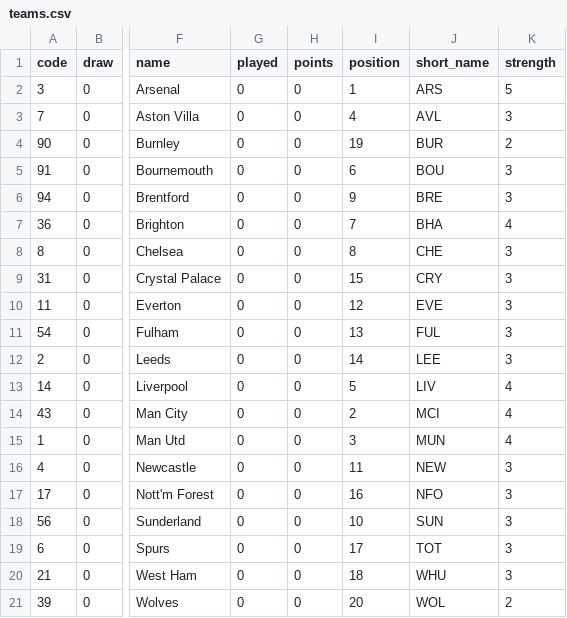
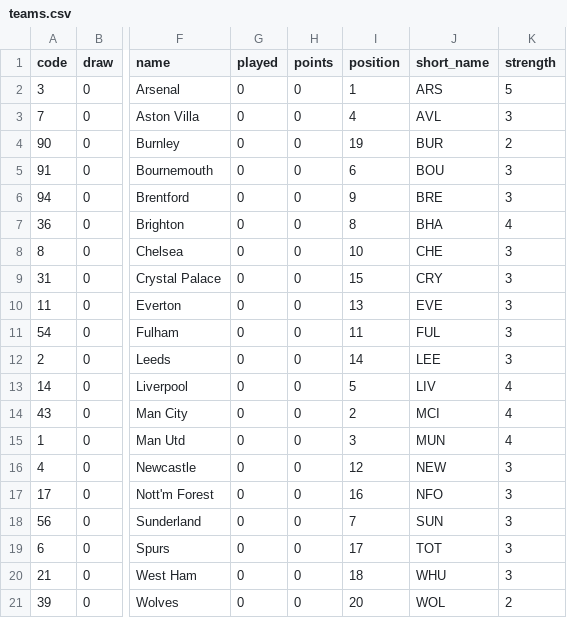
Before and after one commit to Niceiyke/fantasy-football-manager-data, a CSV file: data/2025-26/teams.csv, drawn as a sheet; only a part is shown, gaps mark what is left out; the diff names each change by its address in the sheet, - before the commit and + after, or states it on an @@ line.

```diff
--- a/data/2025-26/teams.csv
+++ b/data/2025-26/teams.csv
-I7 (position): 7
+I7 (position): 8
-I8 (position): 8
+I8 (position): 10
-I10 (position): 12
+I10 (position): 13
-I11 (position): 13
+I11 (position): 11
-I16 (position): 11
+I16 (position): 12
-I18 (position): 10
+I18 (position): 7
```
Also changed, not shown: data/2025-26/cleaned_players.csv, data/2025-26/players_raw.csv, 2 other files.
